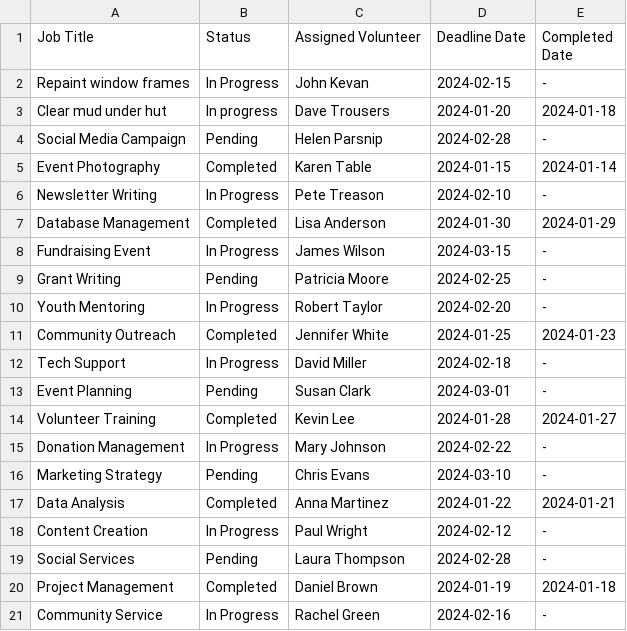
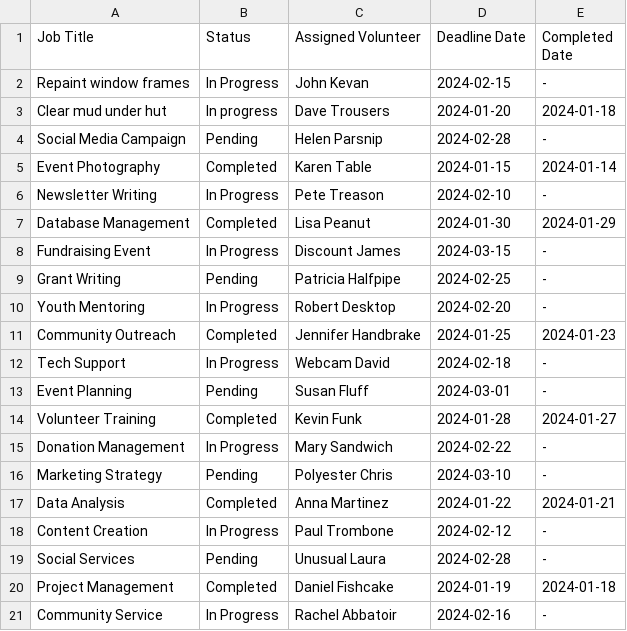
Before and after one commit to MattKevan/spreadsheet, a CSV file: src/data.csv, drawn as a sheet.

```diff
--- a/src/data.csv
+++ b/src/data.csv
@@ -6,16 +6,16 @@ Event Photography,Completed,Karen Table,2024-01-15,2024-01-14
 Newsletter Writing,In Progress,Pete Treason,2024-02-10,-
-Database Management,Completed,Lisa Anderson,2024-01-30,2024-01-29
-Fundraising Event,In Progress,James Wilson,2024-03-15,-
-Grant Writing,Pending,Patricia Moore,2024-02-25,-
-Youth Mentoring,In Progress,Robert Taylor,2024-02-20,-
-Community Outreach,Completed,Jennifer White,2024-01-25,2024-01-23
-Tech Support,In Progress,David Miller,2024-02-18,-
-Event Planning,Pending,Susan Clark,2024-03-01,-
-Volunteer Training,Completed,Kevin Lee,2024-01-28,2024-01-27
-Donation Management,In Progress,Mary Johnson,2024-02-22,-
-Marketing Strategy,Pending,Chris Evans,2024-03-10,-
+Database Management,Completed,Lisa Peanut,2024-01-30,2024-01-29
+Fundraising Event,In Progress,Discount James,2024-03-15,-
+Grant Writing,Pending,Patricia Halfpipe,2024-02-25,-
+Youth Mentoring,In Progress,Robert Desktop,2024-02-20,-
+Community Outreach,Completed,Jennifer Handbrake,2024-01-25,2024-01-23
+Tech Support,In Progress,Webcam David,2024-02-18,-
+Event Planning,Pending,Susan Fluff,2024-03-01,-
+Volunteer Training,Completed,Kevin Funk,2024-01-28,2024-01-27
+Donation Management,In Progress,Mary Sandwich,2024-02-22,-
+Marketing Strategy,Pending,Polyester Chris,2024-03-10,-
 Data Analysis,Completed,Anna Martinez,2024-01-22,2024-01-21
-Content Creation,In Progress,Paul Wright,2024-02-12,-
-Social Services,Pending,Laura Thompson,2024-02-28,-
-Project Management,Completed,Daniel Brown,2024-01-19,2024-01-18
-Community Service,In Progress,Rachel Green,2024-02-16,-
+Content Creation,In Progress,Paul Trombone,2024-02-12,-
+Social Services,Pending,Unusual Laura,2024-02-28,-
+Project Management,Completed,Daniel Fishcake,2024-01-19,2024-01-18
+Community Service,In Progress,Rachel Abbatoir,2024-02-16,-
```
Also changed, not shown: 5 other files.
